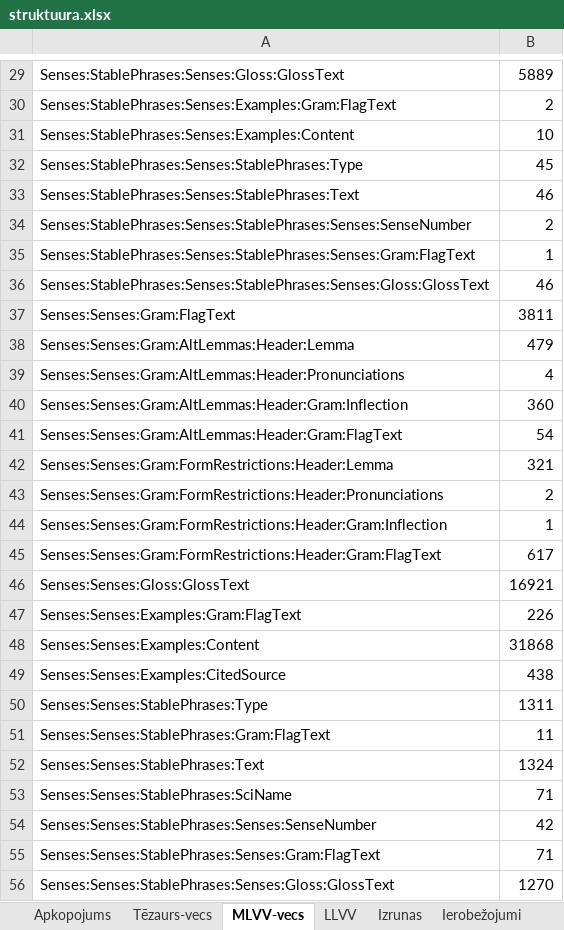
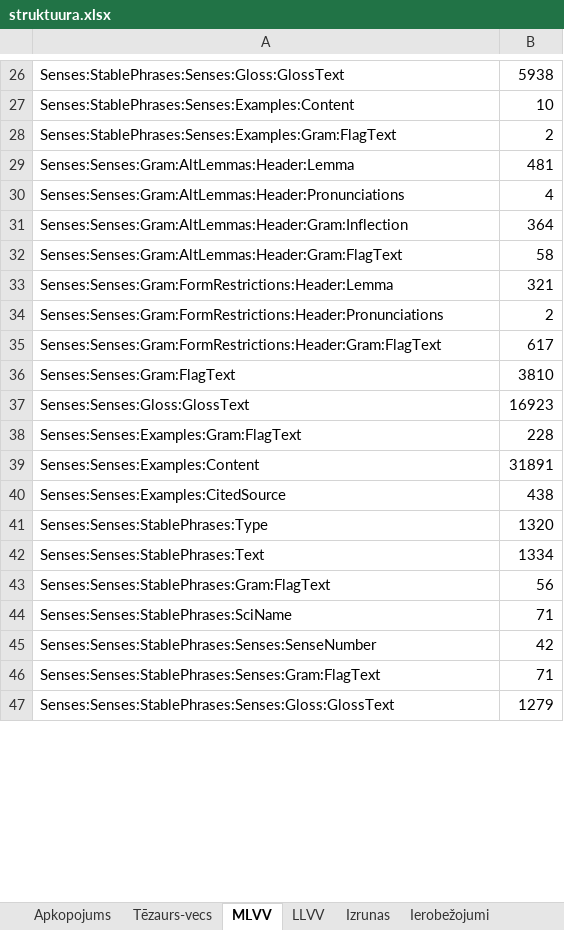
Before and after one commit to lauma/Dictionary, an Excel workbook: docs/struktuura.xlsx, sheet MLVV, drawn as a sheet; only a part is shown, gaps mark what is left out; values as stored, in another font and other column widths than the file's, no borders; removed rows and columns are numbered as before the commit, all else as after; the diff covers the shown part only; the diff names each change by its address in the sheet, - before the commit and + after, or states it on an @@ line.

Commit message:
Atjaunota MLVV ceļu tabula

```diff
--- a/docs/struktuura.xlsx (sheet MLVV)
+++ b/docs/struktuura.xlsx (sheet MLVV)
-sheet tab: MLVV-vecs
+sheet tab: MLVV
-B26: 5889
+B26: 5938
@@ row 31 moved to row 27: Senses:StablePhrases:Senses:Examples:Con… @@
-row 32: Senses:StablePhrases:Senses:StablePhrases:Type | 45
-row 33: Senses:StablePhrases:Senses:StablePhrases:Text | 46
-row 34: Senses:StablePhrases:Senses:StablePhrases:Senses:SenseNumber | 2
-row 35: Senses:StablePhrases:Senses:StablePhrases:Senses:Gram:FlagText | 1
-row 36: Senses:StablePhrases:Senses:StablePhrases:Senses:Gloss:GlossText | 46
-row 37: Senses:Senses:Gram:FlagText | 3811
-B29: 479
+B29: 481
-B31: 360
+B31: 364
-B32: 54
+B32: 58
-row 44: Senses:Senses:Gram:FormRestrictions:Header:Gram:Inflection | 1
+row 36: Senses:Senses:Gram:FlagText | 3810
-B37: 16921
+B37: 16923
-B38: 226
+B38: 228
-B39: 31868
+B39: 31891
-B41: 1311
+B41: 1320
-row 51: Senses:Senses:StablePhrases:Gram:FlagText | 11
-B42: 1324
+B42: 1334
+row 43: Senses:Senses:StablePhrases:Gram:FlagText | 56
-B47: 1270
+B47: 1279
```
Also changed, not shown: 6 added rows, 25 removed rows and 18 edited cells elsewhere in this sheet, sheet Apkopojums.
